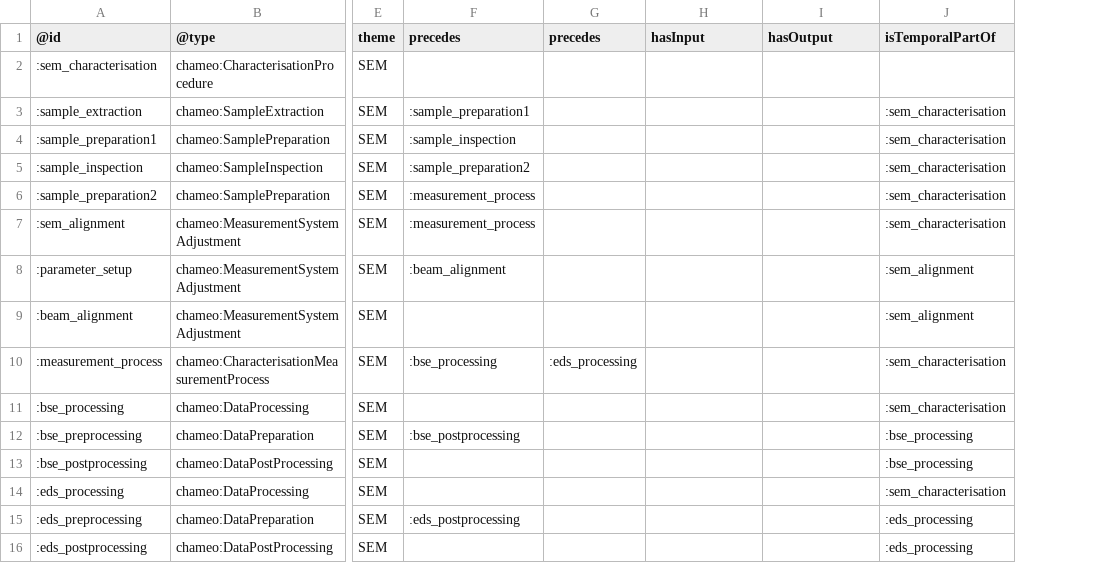
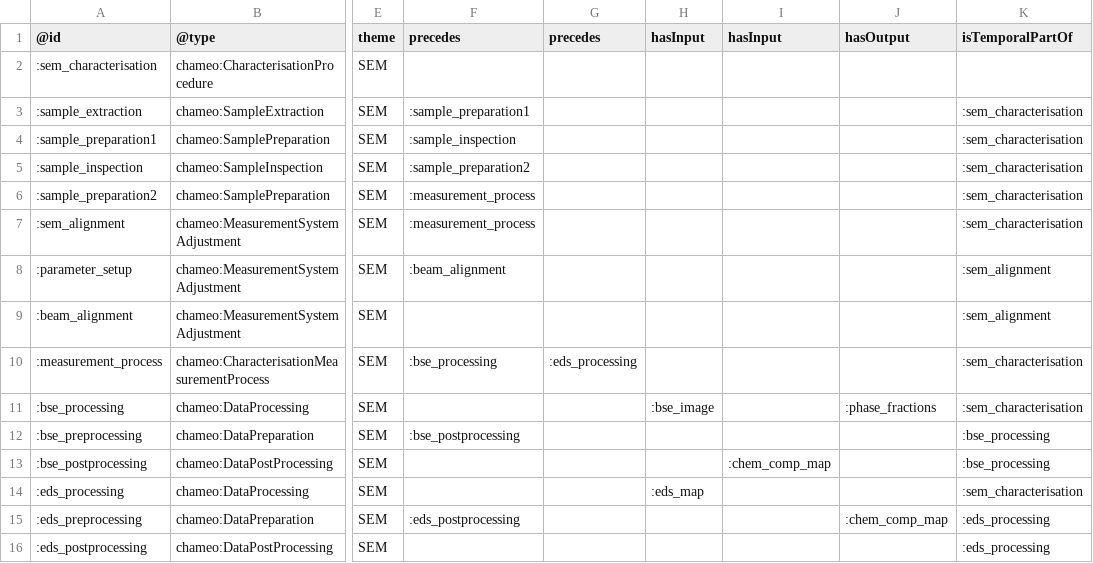
Before and after one commit to HEU-MatCHMaker/DataDocumentation, a CSV file: examples/CHADA-workflow/input/processes.csv, drawn as a sheet; only a part is shown, gaps mark what is left out; addresses are those after the commit; the diff names each change by its address in the sheet, - before the commit and + after, or states it on an @@ line.

```diff
--- a/examples/CHADA-workflow/input/processes.csv
+++ b/examples/CHADA-workflow/input/processes.csv
+column H (hasInput), rows 11-14: :bse_image |  |  | :eds_map
-J11 (hasOutput): (empty)
+J11 (hasOutput): :phase_fractions
-I13 (hasInput): (empty)
+I13 (hasInput): :chem_comp_map
-J15 (hasOutput): (empty)
+J15 (hasOutput): :chem_comp_map
```
Also changed, not shown: 1 other file.
